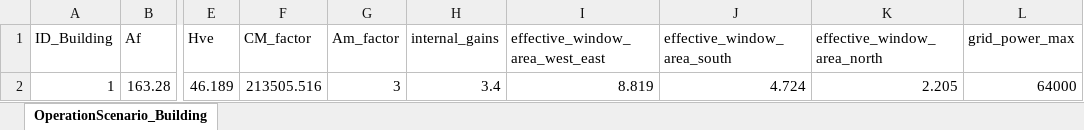
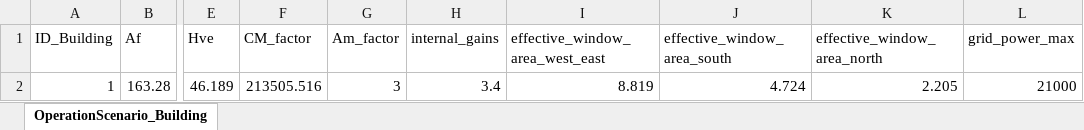
Before and after one commit to H2020-newTRENDs/FLEX, an Excel workbook: data/input/Scenario_Component_Building.xlsx, sheet OperationScenario_Building, drawn as a sheet; only a part is shown, gaps mark what is left out; values as stored, in another font and other column widths than the file's, no borders; table styles not drawn; the diff names each change by its address in the sheet, - before the commit and + after, or states it on an @@ line.

Commit message:
changed excel files

```diff
--- a/data/input/Scenario_Component_Building.xlsx (sheet OperationScenario_Building)
+++ b/data/input/Scenario_Component_Building.xlsx (sheet OperationScenario_Building)
-L2 (grid_power_max): 64000
+L2 (grid_power_max): 21000
```
Also changed, not shown: data/input/Scenario_Component_Behavior.xlsx, data/input/Scenario_Component_SEMS.xlsx, 1 other file.
